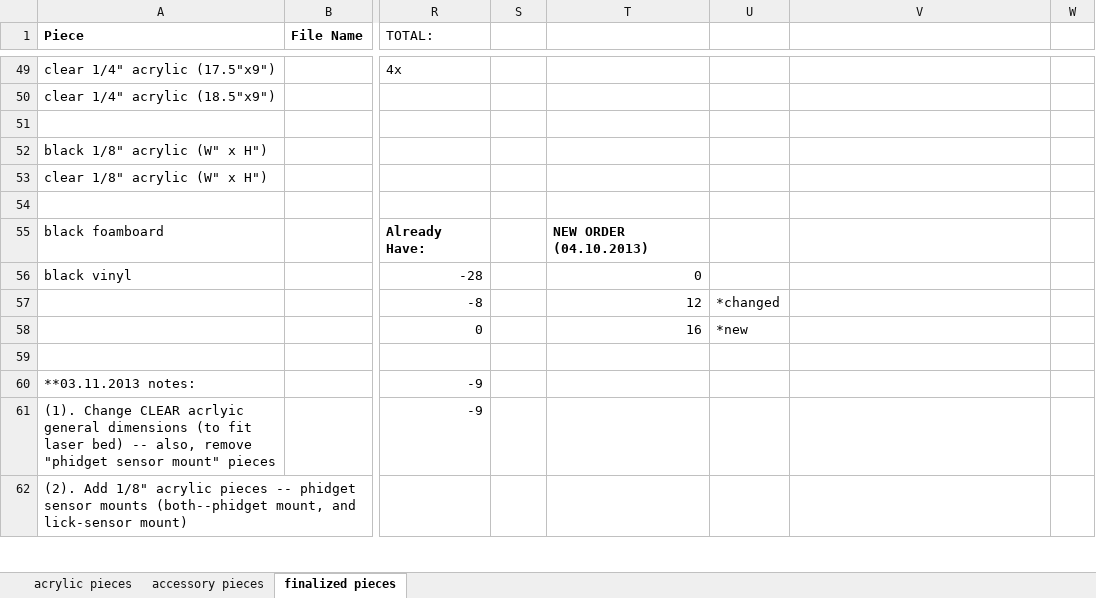
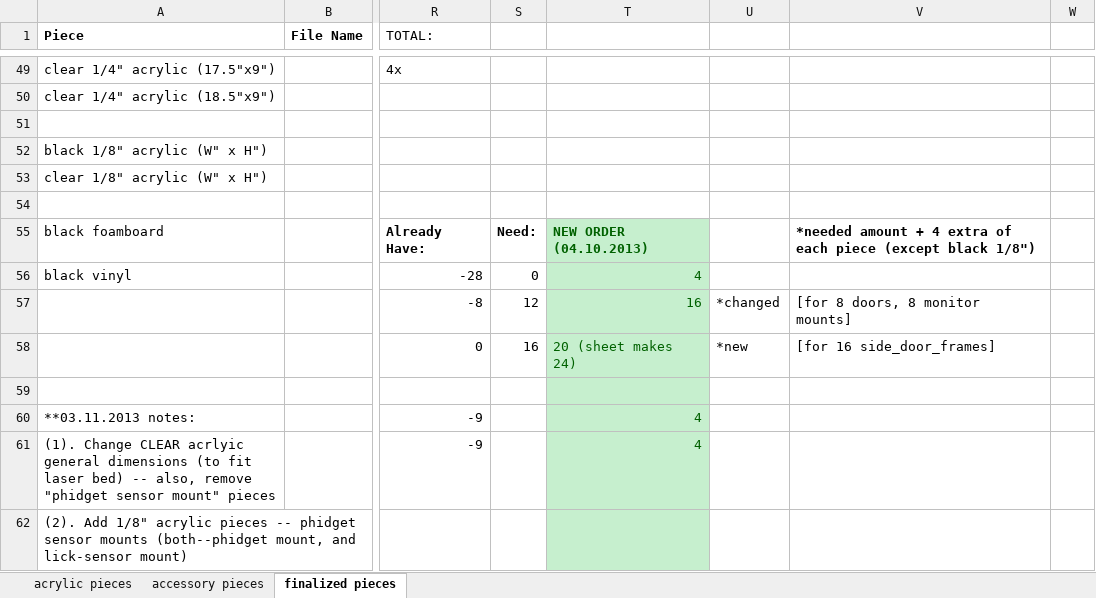
Before and after one commit to julianarhee/OpenRatBox, an Excel workbook: instructions/behav_rig_specs_final.xlsx, sheet finalized pieces, drawn as a sheet; only a part is shown, gaps mark what is left out; values as stored, in another font and other column widths than the file's, no borders; the diff covers the shown part only; the diff names each change by its address in the sheet, - before the commit and + after, or states it on an @@ line.

Commit message:
additional changes, especially to front-area pieces, as well as addition of finalized pieces, relative to acrylic order from 04.15.2013

```diff
--- a/instructions/behav_rig_specs_final.xlsx (sheet finalized pieces)
+++ b/instructions/behav_rig_specs_final.xlsx (sheet finalized pieces)
-S55: (empty)
+S55: Need:
-T55:T62 fill: none
+T55:T62 fill: #C6EFCE
-T55:T58 text colour: black
+T55:T58 text colour: #006100
-V55: (empty)
+V55: *needed amount + 4 extra of each piece (except black 1/8")
-S56: (empty)
+S56: 0
-T56: 0
+T56: 4
-S57: (empty)
+S57: 12
-T57: 12
+T57: 16
-V57: (empty)
+V57: [for 8 doors, 8 monitor mounts]
-S58: (empty)
+S58: 16
-T58: 16
+T58: 20 (sheet makes 24)
-V58: (empty)
+V58: [for 16 side_door_frames]
-T60:T61: (empty)
+T60:T61: 4
```
Also changed, not shown: 1 added row, 1 removed row, 21 edited cells and cell formats elsewhere in this sheet, 20 other files.
